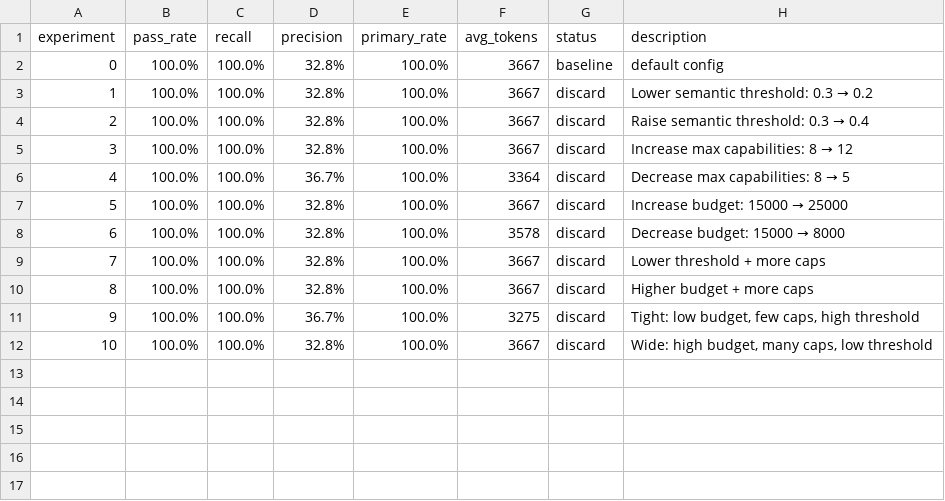
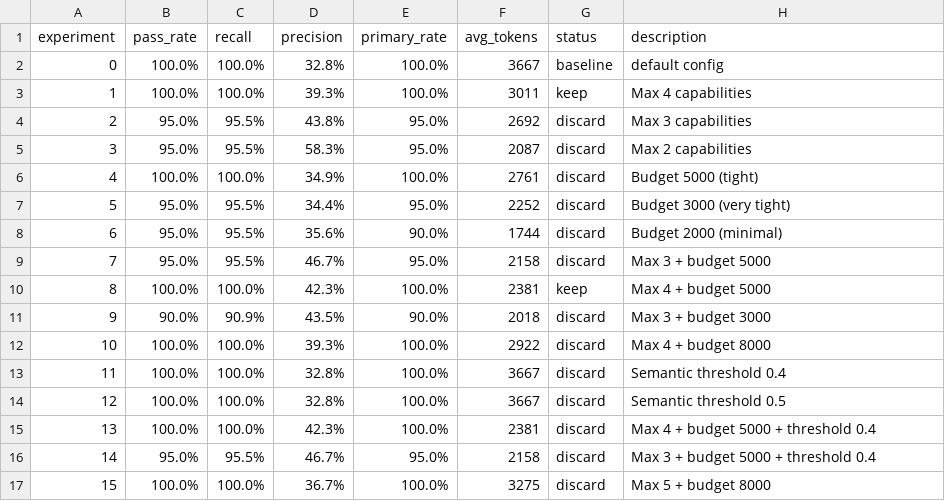
Before and after one commit to heybeaux/acr, a TSV file: autoresearch-resolver/results.tsv, drawn as a sheet; removed rows and columns are numbered as before the commit, all else as after; the diff names each change by its address in the sheet, - before the commit and + after, or states it on an @@ line.

Commit message:
feat: autoresearch precision optimization — 32.8% → 42.3% precision, 35% fewer tokens
15 experiments focused on precision while maintaining 100% recall.
Optimal config: maxCapabilities=4, maxBudget=5000

Results:
- Recall: 100% (maintained)
- Precision: 32.8% → 42.3% (+29% relative improvement)
- Token cost: 3667 → 2381 (-35%)
- Pass rate: 100% (maintained)

Key findings:
- maxCapabilities=3 breaks recall (db-introspect needs 4th slot)
- Budget < 3000 breaks recall (salesforce-security manifest is large)
- Semantic threshold changes have no effect (all matching is pattern-based)
- Sweet spot: 4 caps + 5000 budget

Remaining precision gap: scoring weights in task-resolver.ts allow
weak keyword matches through. Would need scoring algorithm changes
to improve further.

```diff
--- a/autoresearch-resolver/results.tsv
+++ b/autoresearch-resolver/results.tsv
-D3 (precision): 32.8%
+D3 (precision): 39.3%
-F3 (avg_tokens): 3667
+F3 (avg_tokens): 3011
-G3 (status): discard
+G3 (status): keep
@@ H3 (description): Lower semantic threshold: 0.3 → 0.2 → Max 4 capabilities @@
+row 4: 2 | 95.0% | 95.5% | 43.8% | 95.0% | 2692 | discard | Max 3 capabilities
+row 5: 3 | 95.0% | 95.5% | 58.3% | 95.0% | 2087 | discard | Max 2 capabilities
@@ column A (experiment) renumbered between rows 6 and 17 @@
-D6 (precision): 32.8%
+D6 (precision): 34.9%
-F6 (avg_tokens): 3667
+F6 (avg_tokens): 2761
@@ H6 (description): Raise semantic threshold: 0.3 → 0.4 → Budget 5000 (tight) @@
+row 7: 5 | 95.0% | 95.5% | 34.4% | 95.0% | 2252 | discard | Budget 3000 (very tight)
+row 8: 6 | 95.0% | 95.5% | 35.6% | 90.0% | 1744 | discard | Budget 2000 (minimal)
+row 9: 7 | 95.0% | 95.5% | 46.7% | 95.0% | 2158 | discard | Max 3 + budget 5000
-D10 (precision): 32.8%
+D10 (precision): 42.3%
-F10 (avg_tokens): 3667
+F10 (avg_tokens): 2381
-G10 (status): discard
+G10 (status): keep
@@ H10 (description): Increase max capabilities: 8 → 12 → Max 4 + budget 5000 @@
+row 11: 9 | 90.0% | 90.9% | 43.5% | 90.0% | 2018 | discard | Max 3 + budget 3000
-D12 (precision): 36.7%
+D12 (precision): 39.3%
-F12 (avg_tokens): 3364
+F12 (avg_tokens): 2922
@@ H12 (description): Decrease max capabilities: 8 → 5 → Max 4 + budget 8000 @@
@@ H13 (description): Increase budget: 15000 → 25000 → Semantic threshold 0.4 @@
-row 8: 6 | 100.0% | 100.0% | 32.8% | 100.0% | 3578 | discard | Decrease budget: 15000 → 8000
-H14 (description): Lower threshold + more caps
+H14 (description): Semantic threshold 0.5
-D15 (precision): 32.8%
+D15 (precision): 42.3%
-F15 (avg_tokens): 3667
+F15 (avg_tokens): 2381
-H15 (description): Higher budget + more caps
+H15 (description): Max 4 + budget 5000 + threshold 0.4
+row 16: 14 | 95.0% | 95.5% | 46.7% | 95.0% | 2158 | discard | Max 3 + budget 5000 + threshold 0.4
-H17 (description): Tight: low budget, few caps, high threshold
+H17 (description): Max 5 + budget 8000
-row 12: 10 | 100.0% | 100.0% | 32.8% | 100.0% | 3667 | discard | Wide: high budget, many caps, low threshold
```
Also changed, not shown: 2 other files.
